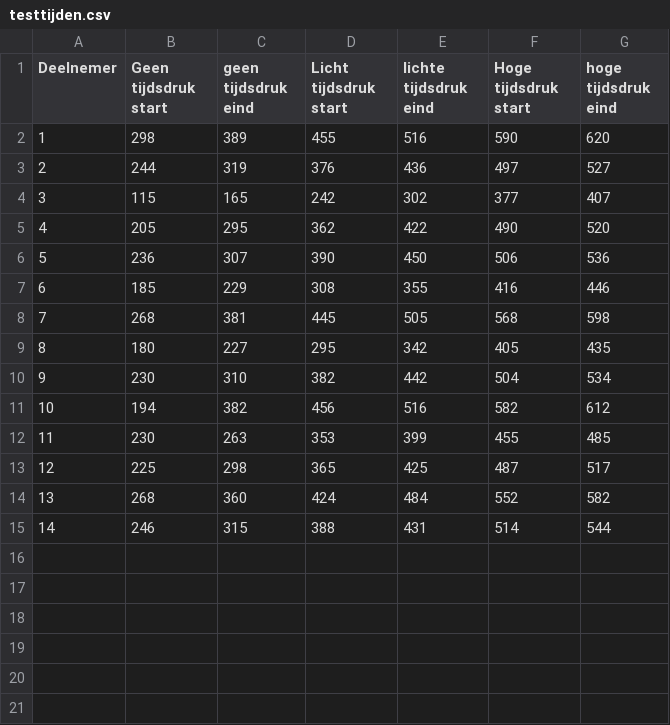
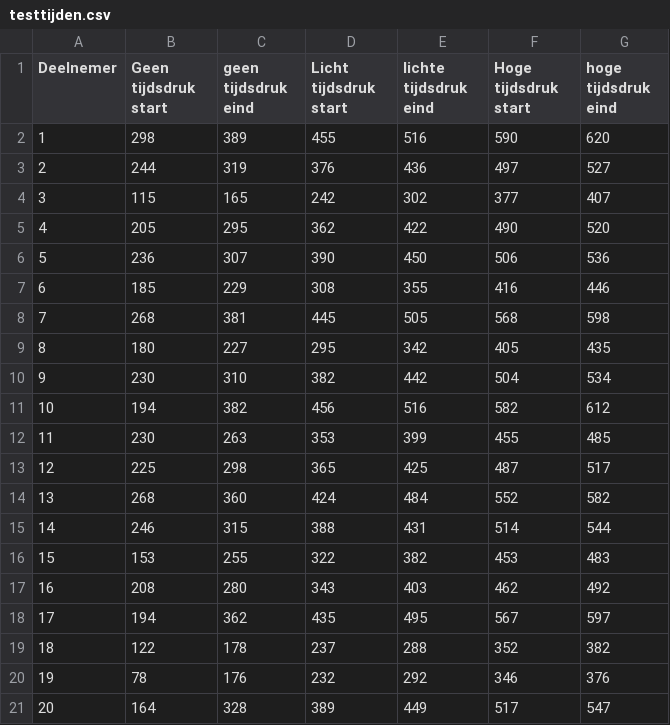
Before and after one commit to alexanderathanze/wetenschappelijke-cyclus, a CSV file: de_wetenschappelijke_cyclus/raw_data/testtijden.csv, drawn as a sheet; the diff names each change by its address in the sheet, - before the commit and + after, or states it on an @@ line.

```diff
--- a/de_wetenschappelijke_cyclus/raw_data/testtijden.csv
+++ b/de_wetenschappelijke_cyclus/raw_data/testtijden.csv
+row 16: 15 | 153 | 255 | 322 | 382 | 453 | 483
+row 17: 16 | 208 | 280 | 343 | 403 | 462 | 492
+row 18: 17 | 194 | 362 | 435 | 495 | 567 | 597
+row 19: 18 | 122 | 178 | 237 | 288 | 352 | 382
+row 20: 19 | 78 | 176 | 232 | 292 | 346 | 376
+row 21: 20 | 164 | 328 | 389 | 449 | 517 | 547
```
Also changed, not shown: 23 other files.
